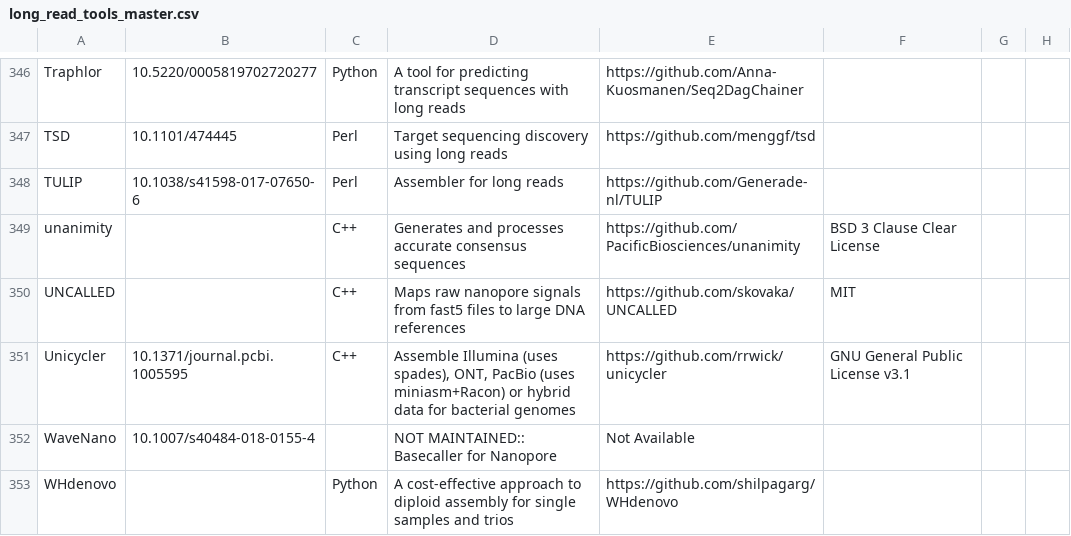
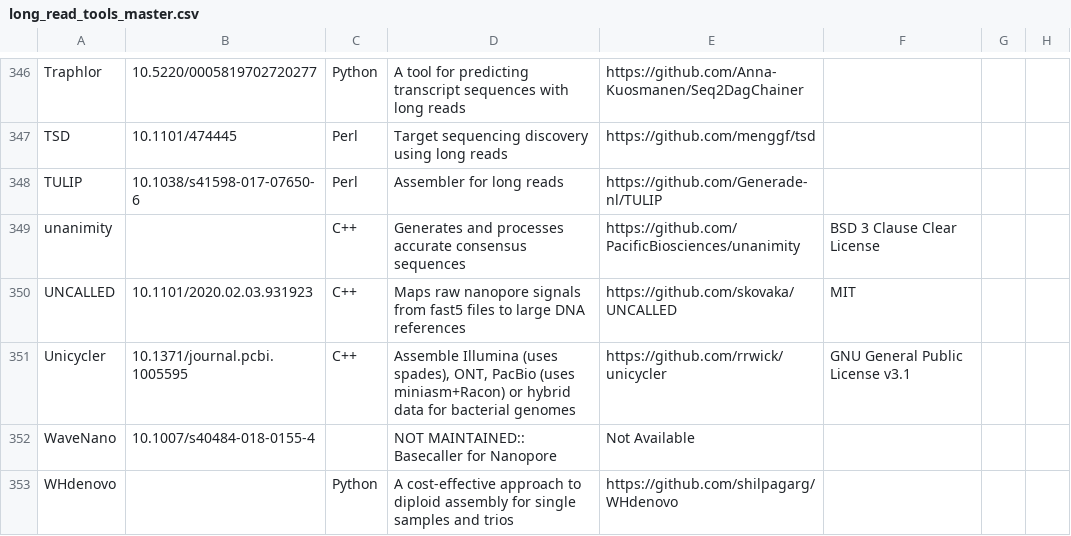
Before and after one commit to mritchielab/long_read_tools, a CSV file: long_read_tools_master.csv, drawn as a sheet; only a part is shown, gaps mark what is left out; the diff names each change by its address in the sheet, - before the commit and + after, or states it on an @@ line.

```diff
--- a/long_read_tools_master.csv
+++ b/long_read_tools_master.csv
-B350: (empty)
+B350: 10.1101/2020.02.03.931923
```
Also changed, not shown: docs/data/titles.csv, 20 other files.
